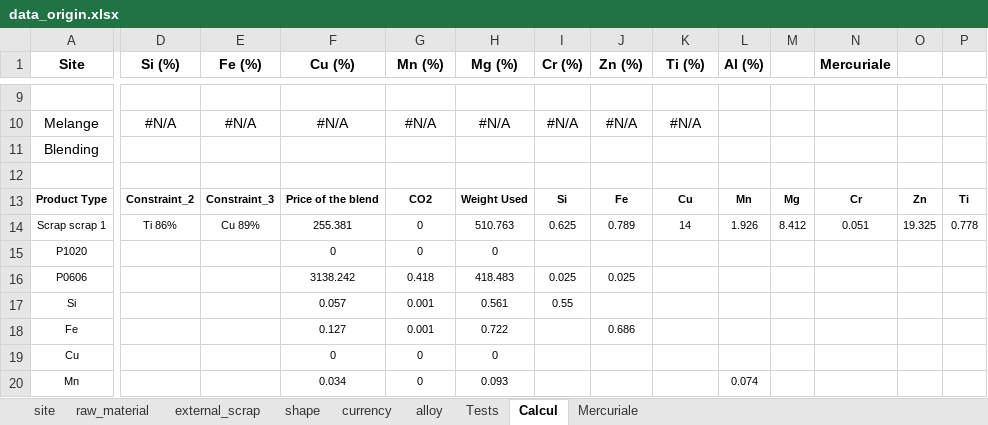
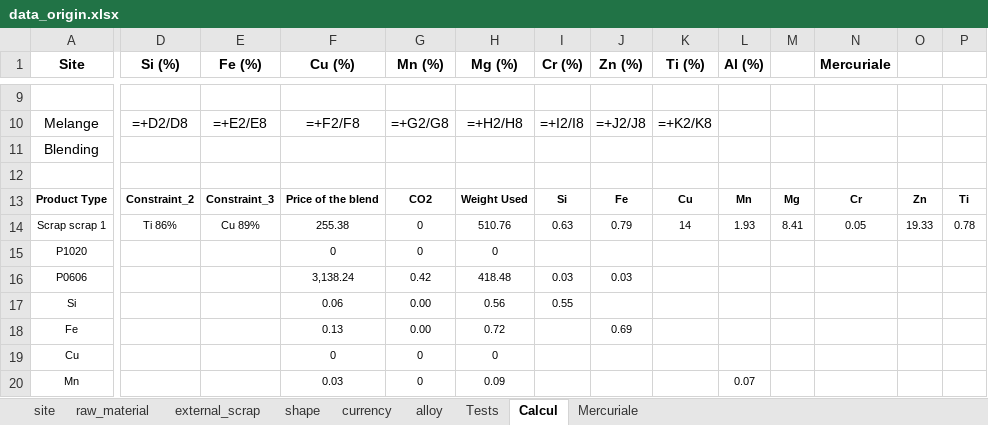
Before and after one commit to bavrillon/PI-Recylage_Al, an Excel workbook: fichiers_encadrant/data_origin.xlsx, sheet Calcul, drawn as a sheet; only a part is shown, gaps mark what is left out; values as stored, in another font and other column widths than the file's, no borders; formulas without a stored value are shown as written; the diff covers the shown part only; the diff names each change by its address in the sheet, - before the commit and + after, or states it on an @@ line.

```diff
--- a/fichiers_encadrant/data_origin.xlsx (sheet Calcul)
+++ b/fichiers_encadrant/data_origin.xlsx (sheet Calcul)
-D10 (Si (%)): #N/A
+D10 (Si (%)): =+D2/D8
-E10 (Fe (%)): #N/A
+E10 (Fe (%)): =+E2/E8
-F10 (Cu (%)): #N/A
+F10 (Cu (%)): =+F2/F8
-G10 (Mn (%)): #N/A
+G10 (Mn (%)): =+G2/G8
-H10 (Mg (%)): #N/A
+H10 (Mg (%)): =+H2/H8
-I10 (Cr (%)): #N/A
+I10 (Cr (%)): =+I2/I8
-J10 (Zn (%)): #N/A
+J10 (Zn (%)): =+J2/J8
-K10 (Ti (%)): #N/A
+K10 (Ti (%)): =+K2/K8
-F14 (Cu (%)): 255.381
+F14 (Cu (%)): 255.38
-H14 (Mg (%)): 510.763
+H14 (Mg (%)): 510.76
-I14 (Cr (%)): 0.625
+I14 (Cr (%)): 0.63
-J14 (Zn (%)): 0.789
+J14 (Zn (%)): 0.79
-L14 (Al (%)): 1.926
+L14 (Al (%)): 1.93
-M14: 8.412
+M14: 8.41
-N14 (Mercuriale): 0.051
+N14 (Mercuriale): 0.05
-O14: 19.325
+O14: 19.33
-P14: 0.778
+P14: 0.78
-F16 (Cu (%)): 3138.242
+F16 (Cu (%)): 3,138.24
-G16 (Mn (%)): 0.418
+G16 (Mn (%)): 0.42
-H16 (Mg (%)): 418.483
+H16 (Mg (%)): 418.48
-I16 (Cr (%)): 0.025
+I16 (Cr (%)): 0.03
-J16 (Zn (%)): 0.025
+J16 (Zn (%)): 0.03
-F17 (Cu (%)): 0.057
+F17 (Cu (%)): 0.06
-G17:G18 (Mn (%)): 0.001
+G17:G18 (Mn (%)): 0.00
-H17 (Mg (%)): 0.561
+H17 (Mg (%)): 0.56
-F18 (Cu (%)): 0.127
+F18 (Cu (%)): 0.13
-H18 (Mg (%)): 0.722
+H18 (Mg (%)): 0.72
-J18 (Zn (%)): 0.686
+J18 (Zn (%)): 0.69
-F20 (Cu (%)): 0.034
+F20 (Cu (%)): 0.03
-H20 (Mg (%)): 0.093
+H20 (Mg (%)): 0.09
-L20 (Al (%)): 0.074
+L20 (Al (%)): 0.07
```
Also changed, not shown: 41 edited cells and cell formats elsewhere in this sheet, sheet external_scrap, sheet alloy, sheet Tests, sheet raw_material, sheet Mercuriale, 6 other files.
